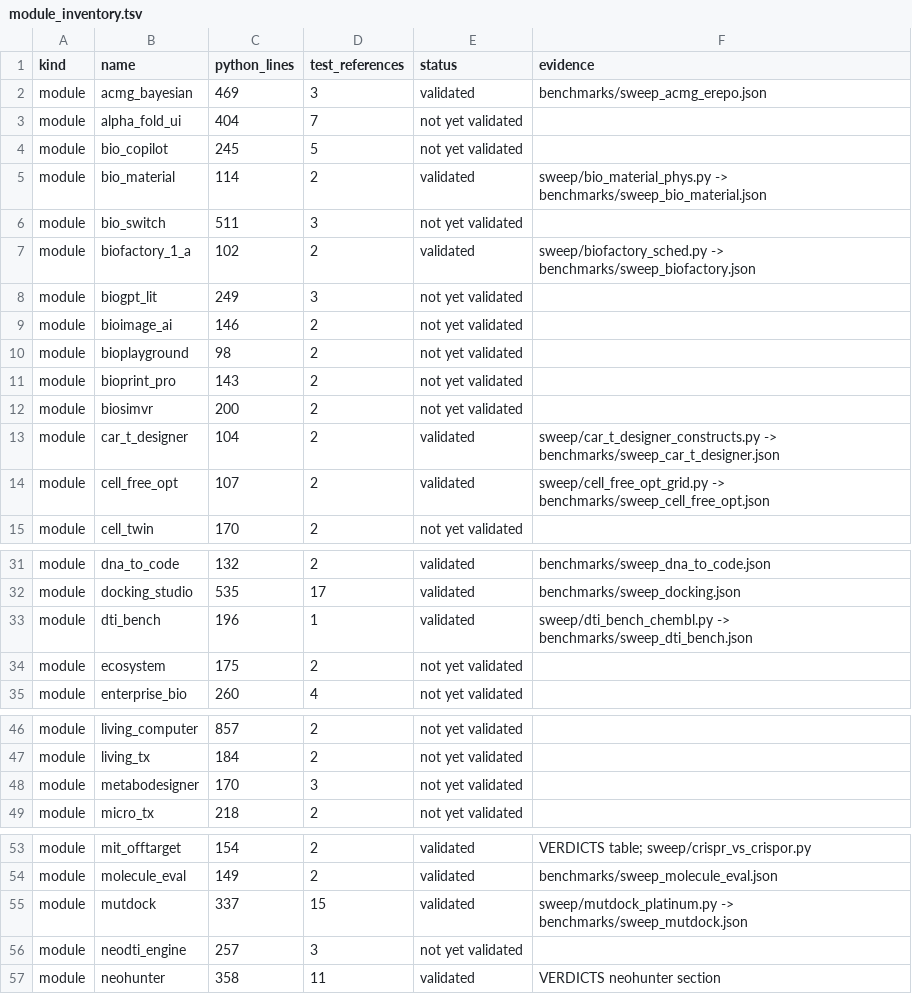
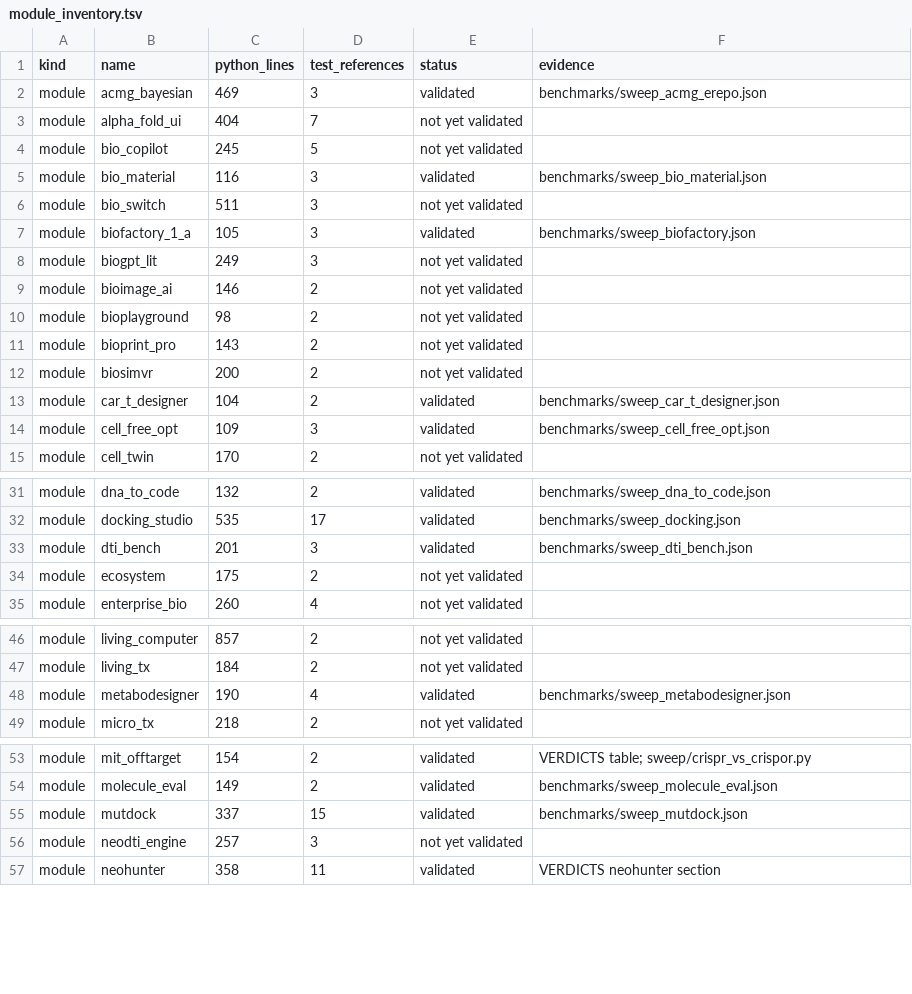
Before and after one commit to uditakankananonononono/mega27-01-sugarcode-realdata-validation, a TSV file: manifests/module_inventory.tsv, drawn as a sheet; only a part is shown, gaps mark what is left out.

```diff
--- a/manifests/module_inventory.tsv
+++ b/manifests/module_inventory.tsv
@@ -4,5 +4,5 @@ module	alpha_fold_ui	404	7	not yet validated
 module	bio_copilot	245	5	not yet validated	
-module	bio_material	114	2	validated	sweep/bio_material_phys.py -> benchmarks/sweep_bio_material.json
+module	bio_material	116	3	validated	benchmarks/sweep_bio_material.json
 module	bio_switch	511	3	not yet validated	
-module	biofactory_1_a	102	2	validated	sweep/biofactory_sched.py -> benchmarks/sweep_biofactory.json
+module	biofactory_1_a	105	3	validated	benchmarks/sweep_biofactory.json
 module	biogpt_lit	249	3	not yet validated	
@@ -12,4 +12,4 @@ module	bioprint_pro	143	2	not yet validated
 module	biosimvr	200	2	not yet validated	
-module	car_t_designer	104	2	validated	sweep/car_t_designer_constructs.py -> benchmarks/sweep_car_t_designer.json
-module	cell_free_opt	107	2	validated	sweep/cell_free_opt_grid.py -> benchmarks/sweep_cell_free_opt.json
+module	car_t_designer	104	2	validated	benchmarks/sweep_car_t_designer.json
+module	cell_free_opt	109	3	validated	benchmarks/sweep_cell_free_opt.json
 module	cell_twin	170	2	not yet validated	
@@ -32,3 +32,3 @@ module	dna_to_code	132	2	validated	benchmarks/sweep_dna_to_code.json
 module	docking_studio	535	17	validated	benchmarks/sweep_docking.json
-module	dti_bench	196	1	validated	sweep/dti_bench_chembl.py -> benchmarks/sweep_dti_bench.json
+module	dti_bench	201	3	validated	benchmarks/sweep_dti_bench.json
 module	ecosystem	175	2	not yet validated	
@@ -47,3 +47,3 @@ module	living_computer	857	2	not yet validated
 module	living_tx	184	2	not yet validated	
-module	metabodesigner	170	3	not yet validated	
+module	metabodesigner	190	4	validated	benchmarks/sweep_metabodesigner.json
 module	micro_tx	218	2	not yet validated	
@@ -54,3 +54,3 @@ module	mit_offtarget	154	2	validated	VERDICTS table; sweep/crispr_vs_crispor.py
 module	molecule_eval	149	2	validated	benchmarks/sweep_molecule_eval.json
-module	mutdock	337	15	validated	sweep/mutdock_platinum.py -> benchmarks/sweep_mutdock.json
+module	mutdock	337	15	validated	benchmarks/sweep_mutdock.json
 module	neodti_engine	257	3	not yet validated	
```
Also changed, not shown: manifests/accessions.tsv, manifests/tools.tsv, 47 other files.
